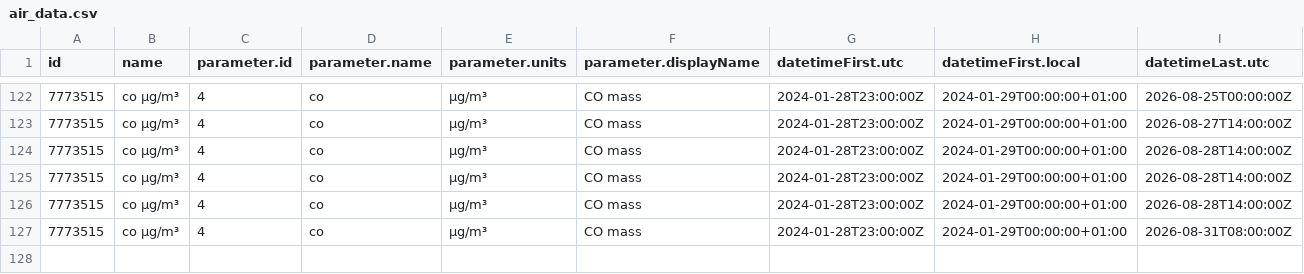
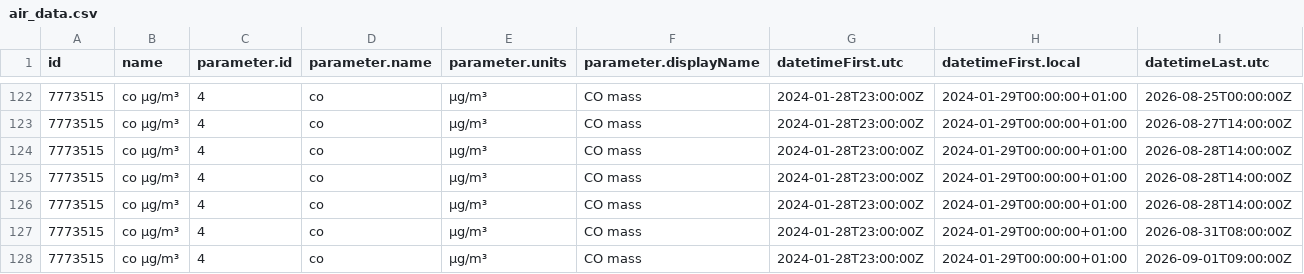
Before and after one commit to jmaransay/practica_08_airquality, a CSV file: data/air_data.csv, drawn as a sheet; only a part is shown, gaps mark what is left out; rows hold the shown columns only; the diff names each change by its address in the sheet, - before the commit and + after, or states it on an @@ line.

Commit message:
gh actions: Update data Tue Sep  1 12:36:46 UTC 2026

```diff
--- a/data/air_data.csv
+++ b/data/air_data.csv
+row 128: 7773515 | co µg/m³ | 4 | co | µg/m³ | CO mass | 2024-01-28T23:00:00Z | 2024-01-29T00:00:00+01:00 | 2026-09-01T09:00:00Z
```
